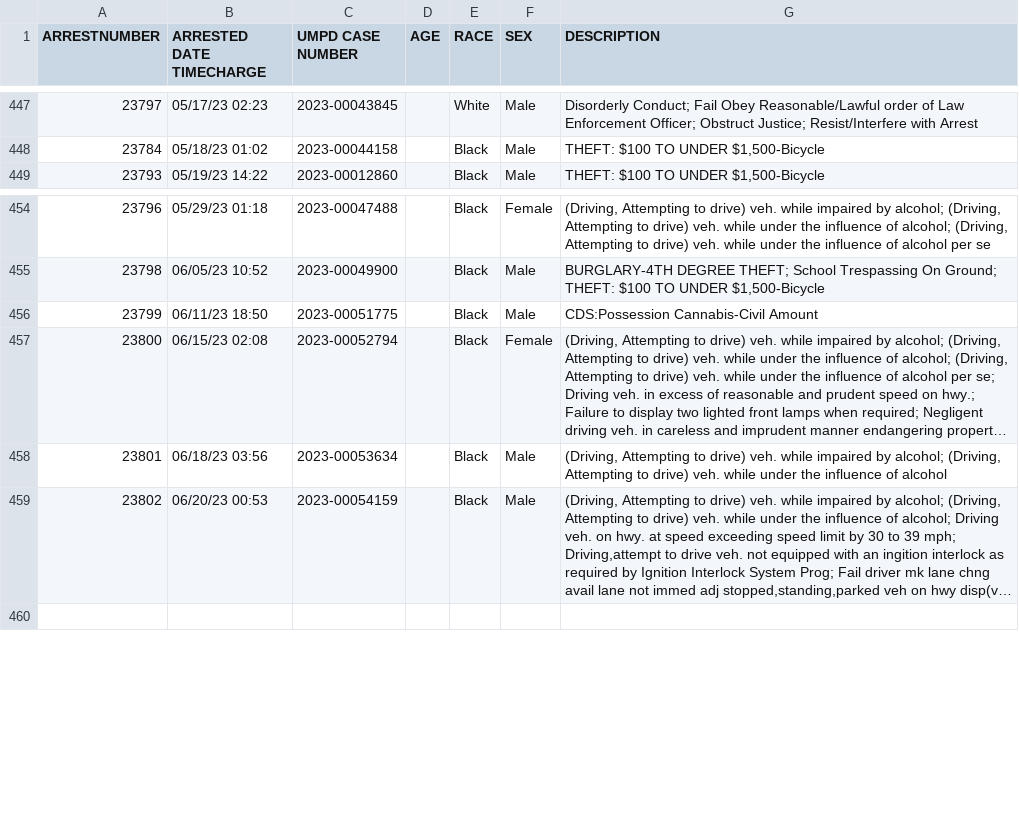
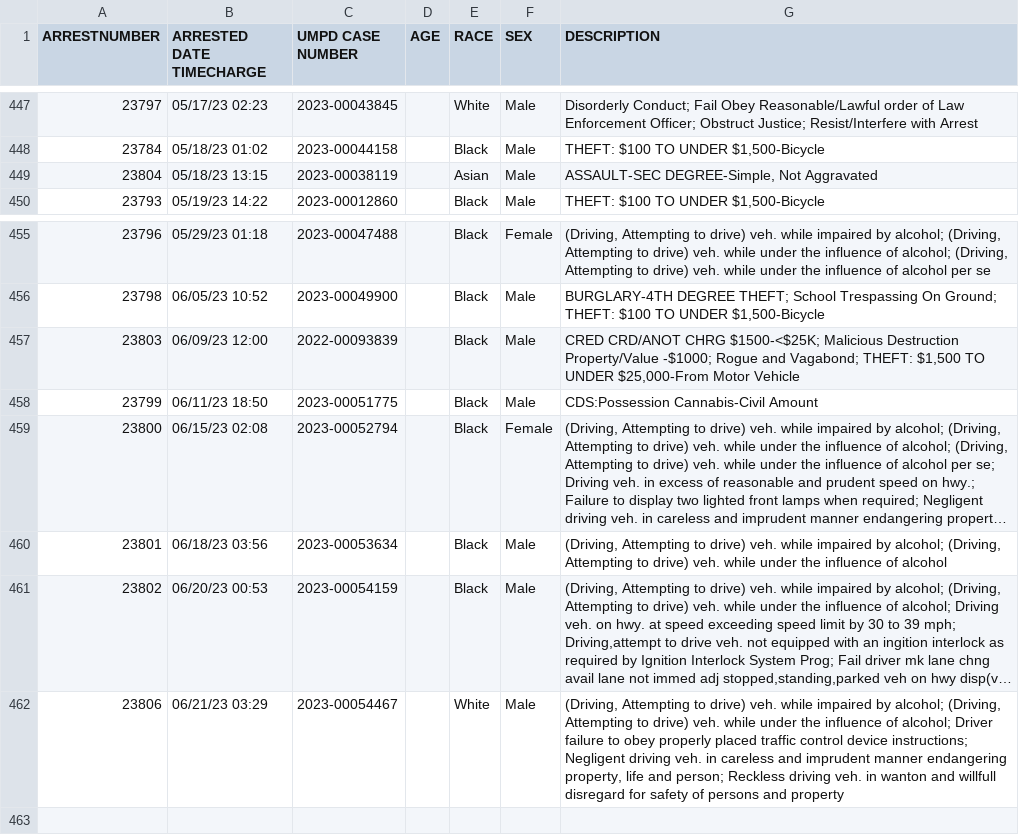
Before and after one commit to rachelmarconi/na-gov-upgrade, a CSV file: data/all-police-arrests.csv, drawn as a sheet; only a part is shown, gaps mark what is left out; long unchanged cells end in …; the diff names each change by its address in the sheet, - before the commit and + after, or states it on an @@ line.

```diff
--- a/data/all-police-arrests.csv
+++ b/data/all-police-arrests.csv
+row 449: 23804 | 05/18/23 13:15 | 2023-00038119 |  | Asian | Male | ASSAULT-SEC DEGREE-Simple, Not Aggravated
+row 457: 23803 | 06/09/23 12:00 | 2022-00093839 |  | Black | Male | CRED CRD/ANOT CHRG $1500-<$25K; Malicious Destruction Property/Value -$1000; Rogue and Vagabond; THEFT: $1,500 TO UNDER $25,000-From Motor Vehicle
+row 462: 23806 | 06/21/23 03:29 | 2023-00054467 |  | White | Male | (Driving, Attempting to drive) veh. while impaired by alcohol; (Driving, Attempting to drive) veh. while under the influence of alcohol; Driver failure to obey properly placed traffic control device instructions; Negligent driving veh. in careless and imprudent manner endangering property, life and person; Reckless driving veh. in wanton and willfull disregard for safety of persons and property
```
Also changed, not shown: data/updated-activities.csv, 2 other files.
